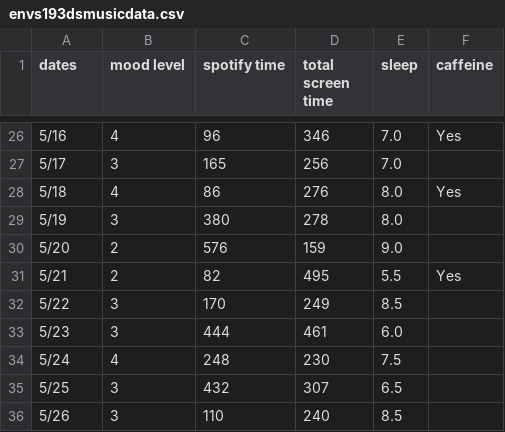
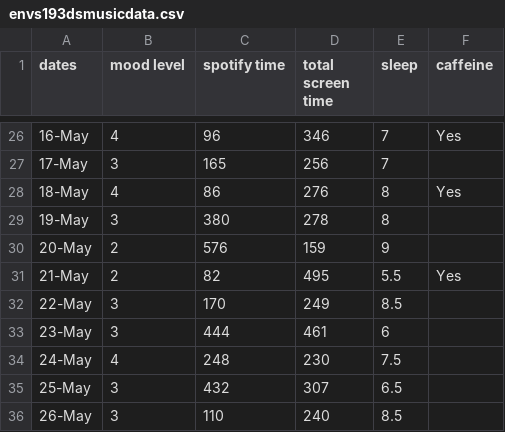
Before and after one commit to emilyl-2324/ENVS-193DS_homework-03, a CSV file: envs193dsmusicdata.csv, drawn as a sheet; only a part is shown, gaps mark what is left out; the diff covers the shown part only.

```diff
--- a/envs193dsmusicdata.csv
+++ b/envs193dsmusicdata.csv
@@ -26,11 +26,11 @@
-5/16,4,96,346,7.0,Yes
-5/17,3,165,256,7.0,
-5/18,4,86,276,8.0,Yes
-5/19,3,380,278,8.0,
-5/20,2,576,159,9.0,
-5/21,2,82,495,5.5,Yes
-5/22,3,170,249,8.5,
-5/23,3,444,461,6.0,
-5/24,4,248,230,7.5,
-5/25,3,432,307,6.5,
-5/26,3,110,240,8.5,
+16-May,4,96,346,7,Yes
+17-May,3,165,256,7,
+18-May,4,86,276,8,Yes
+19-May,3,380,278,8,
+20-May,2,576,159,9,
+21-May,2,82,495,5.5,Yes
+22-May,3,170,249,8.5,
+23-May,3,444,461,6,
+24-May,4,248,230,7.5,
+25-May,3,432,307,6.5,
+26-May,3,110,240,8.5,
```
Also changed, not shown: 41 edited cells elsewhere in this file, 1 other file.
